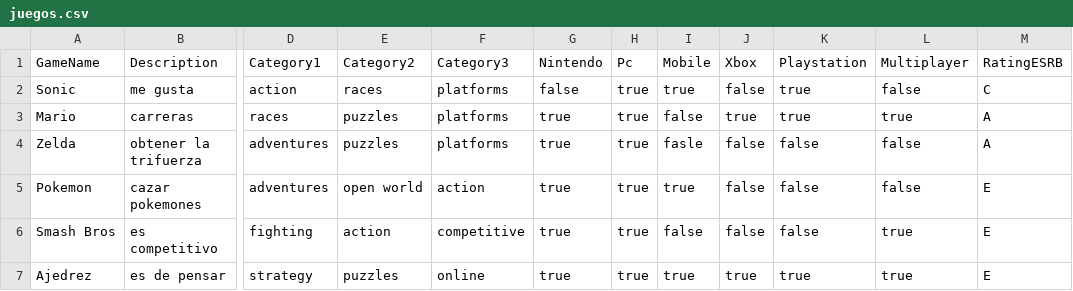
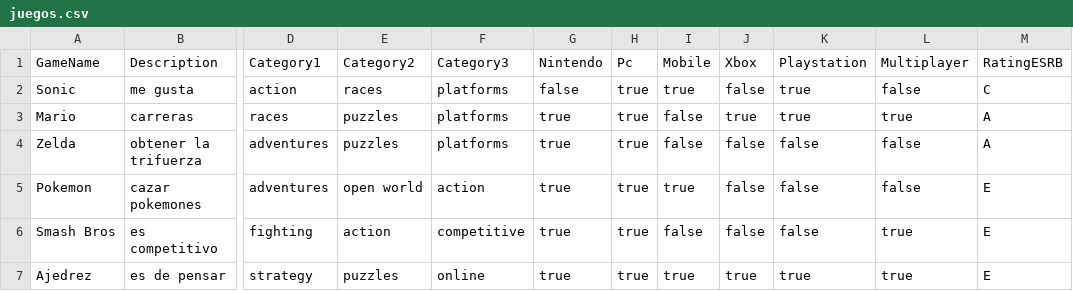
Before and after one commit to chuy-zip/Estructuras_Proyecto2, a CSV file: src/juegos.csv, drawn as a sheet; only a part is shown, gaps mark what is left out; the diff names each change by its address in the sheet, - before the commit and + after, or states it on an @@ line.

```diff
--- a/src/juegos.csv
+++ b/src/juegos.csv
-I4: fasle
+I4: false
```
Also changed, not shown: 2 other files.
